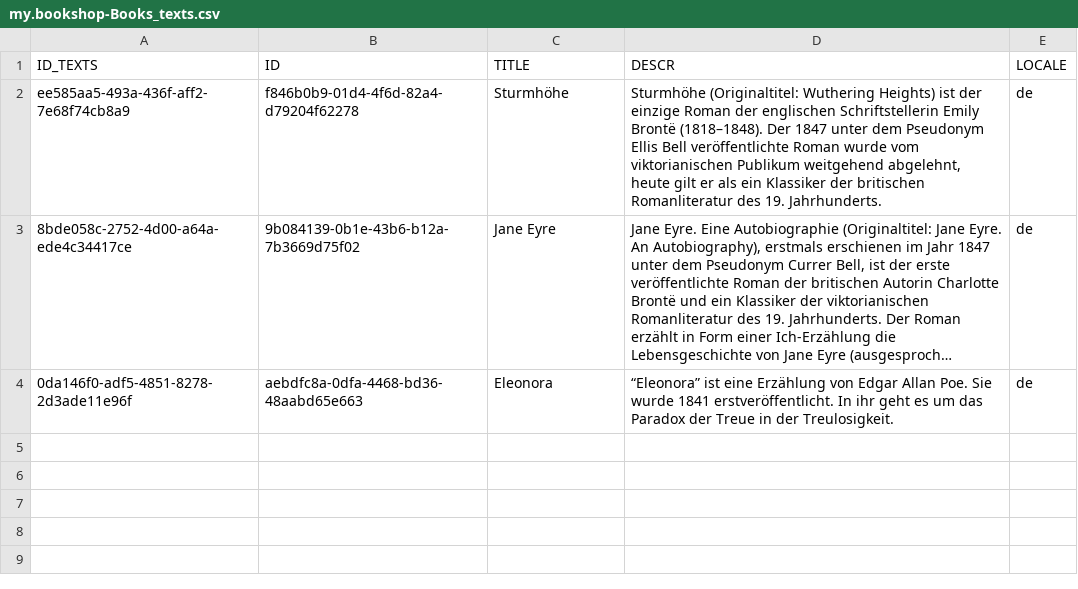
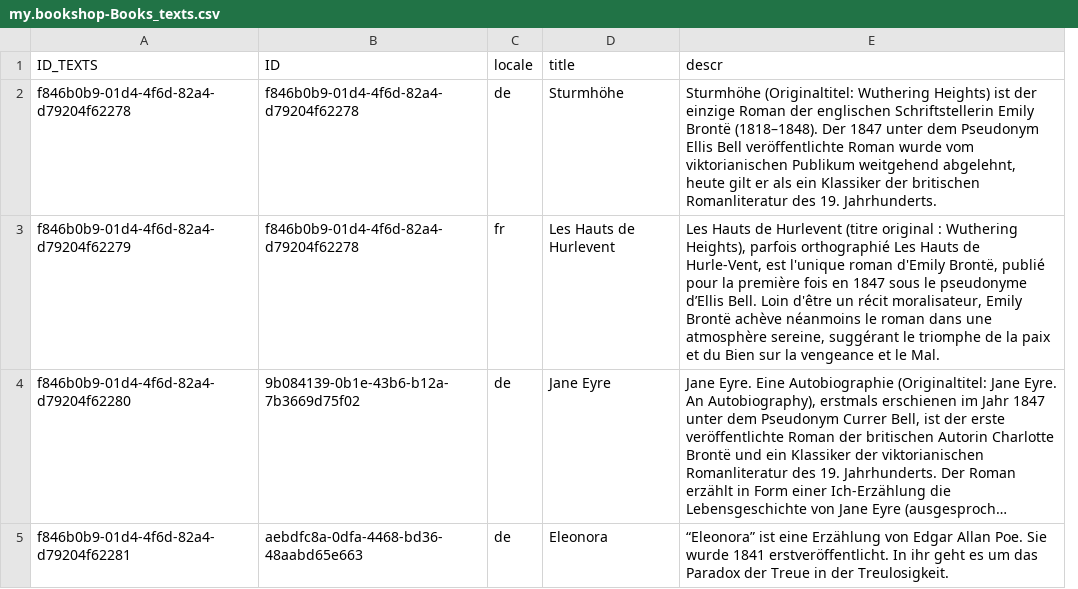
Before and after one commit to SAP-samples/cloud-cap-samples-java, a CSV file: db/data/my.bookshop-Books_texts.csv, drawn as a sheet; long unchanged cells end in …; removed rows and columns are numbered as before the commit, all else as after; the diff names each change by its address in the sheet, - before the commit and + after, or states it on an @@ line.

Commit message:
Enhanced bookshop with book reviews feature
- Added schema for Reviews
- Added Genres to Books
- Added book rating service
- Added Reviews facet to book object page
- Extended book object page with additional facets
- Added dedicated review service
- Added review management section to Fiori UI
- Added example Vue app for browsing books and reviews
- Added some tests
- Extended README.md

```diff
--- a/db/data/my.bookshop-Books_texts.csv
+++ b/db/data/my.bookshop-Books_texts.csv
+column C (locale), row 2: de; rows 4-5: de | de
-column E (LOCALE), rows 2-4: all de
-D1: TITLE
+D1: title
-E1: DESCR
+E1: descr
-A2 (ID_TEXTS): ee585aa5-493a-436f-aff2-7e68f74cb8a9
+A2 (ID_TEXTS): f846b0b9-01d4-4f6d-82a4-d79204f62278
+row 3: f846b0b9-01d4-4f6d-82a4-d79204f62279 | f846b0b9-01d4-4f6d-82a4-d79204f62278 | fr | Les Hauts de Hurlevent | Les Hauts de Hurlevent (titre original : Wuthering Heights), parfois orthographié Les Hauts de Hurle-Vent, est l'unique roman d'Emily Brontë, publié pour la première fois en 1847 sous le pseudonyme d’Ellis Bell. Loin d'être un récit moralisateur, Emily Brontë achève néanmoins le roman dans une atmosphère sereine, suggérant le triomphe de la paix et du Bien sur la vengeance et le Mal.
-A4 (ID_TEXTS): 8bde058c-2752-4d00-a64a-ede4c34417ce
+A4 (ID_TEXTS): f846b0b9-01d4-4f6d-82a4-d79204f62280
-A5 (ID_TEXTS): 0da146f0-adf5-4851-8278-2d3ade11e96f
+A5 (ID_TEXTS): f846b0b9-01d4-4f6d-82a4-d79204f62281
```
Also changed, not shown: db/data/my.bookshop-Books.csv, 47 other files.
